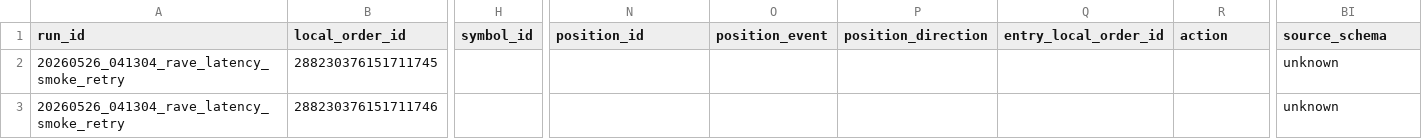
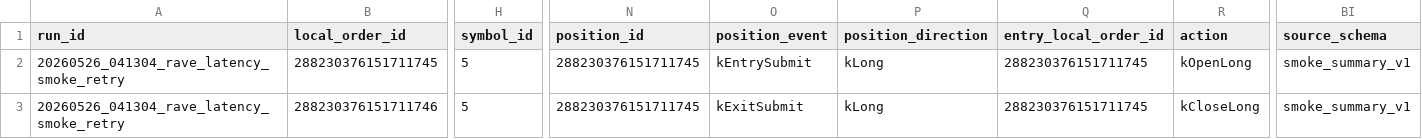
Before and after one commit to liuxiang9884/aquila, a CSV file: reports/20260526_041304_rave_latency_smoke_retry/order_detail.csv, drawn as a sheet; only a part is shown, gaps mark what is left out; the diff covers the shown part only; the diff names each change by its address in the sheet, - before the commit and + after, or states it on an @@ line.

```diff
--- a/reports/20260526_041304_rave_latency_smoke_retry/order_detail.csv
+++ b/reports/20260526_041304_rave_latency_smoke_retry/order_detail.csv
-H2:H3 (symbol_id): (empty)
+H2:H3 (symbol_id): 5
-N2:N3 (position_id): (empty)
+N2:N3 (position_id): 288230376151711745
-O2 (position_event): (empty)
+O2 (position_event): kEntrySubmit
-P2:P3 (position_direction): (empty)
+P2:P3 (position_direction): kLong
-Q2:Q3 (entry_local_order_id): (empty)
+Q2:Q3 (entry_local_order_id): 288230376151711745
-R2 (action): (empty)
+R2 (action): kOpenLong
-BI2:BI3 (source_schema): unknown
+BI2:BI3 (source_schema): smoke_summary_v1
-O3 (position_event): (empty)
+O3 (position_event): kExitSubmit
-R3 (action): (empty)
+R3 (action): kCloseLong
```
Also changed, not shown: 3 edited cells elsewhere in this file, reports/20260526_041304_rave_latency_smoke_retry/latency.csv, reports/20260526_041304_rave_latency_smoke_retry/position.csv, 2 other files.
